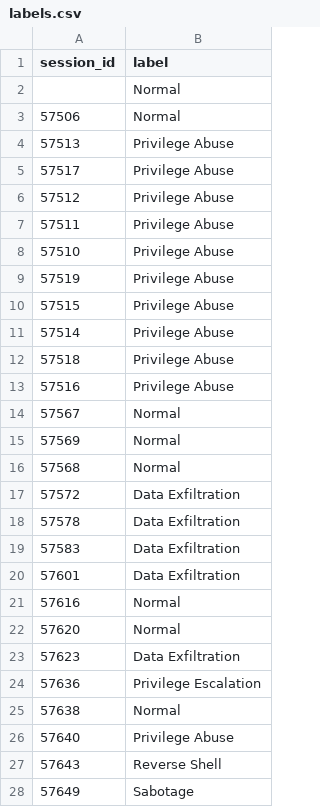
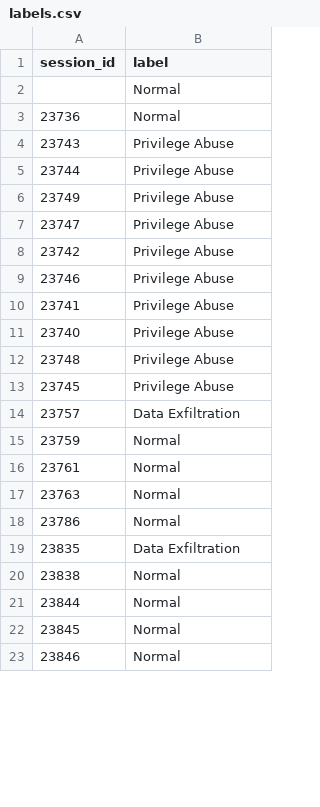
Before and after one commit to jobin2005/CASCE_DATASET, a CSV file: dataset_dev/run_3/labels.csv, drawn as a sheet; only a part is shown; the diff covers the shown part only.

```diff
--- a/dataset_dev/run_3/labels.csv
+++ b/dataset_dev/run_3/labels.csv
@@ -2,27 +2,22 @@ session_id,label
 ,Normal
-57506,Normal
-57513,Privilege Abuse
-57517,Privilege Abuse
-57512,Privilege Abuse
-57511,Privilege Abuse
-57510,Privilege Abuse
-57519,Privilege Abuse
-57515,Privilege Abuse
-57514,Privilege Abuse
-57518,Privilege Abuse
-57516,Privilege Abuse
-57567,Normal
-57569,Normal
-57568,Normal
-57572,Data Exfiltration
-57578,Data Exfiltration
-57583,Data Exfiltration
-57601,Data Exfiltration
-57616,Normal
-57620,Normal
-57623,Data Exfiltration
-57636,Privilege Escalation
-57638,Normal
-57640,Privilege Abuse
-57643,Reverse Shell
-57649,Sabotage
+23736,Normal
+23743,Privilege Abuse
+23744,Privilege Abuse
+23749,Privilege Abuse
+23747,Privilege Abuse
+23742,Privilege Abuse
+23746,Privilege Abuse
+23741,Privilege Abuse
+23740,Privilege Abuse
+23748,Privilege Abuse
+23745,Privilege Abuse
+23757,Data Exfiltration
+23759,Normal
+23761,Normal
+23763,Normal
+23786,Normal
+23835,Data Exfiltration
+23838,Normal
+23844,Normal
+23845,Normal
+23846,Normal
```
Also changed, not shown: 17 added rows elsewhere in this file, dataset_dev/run_1/labels.csv, dataset_dev/run_2/labels.csv, 28 other files.
